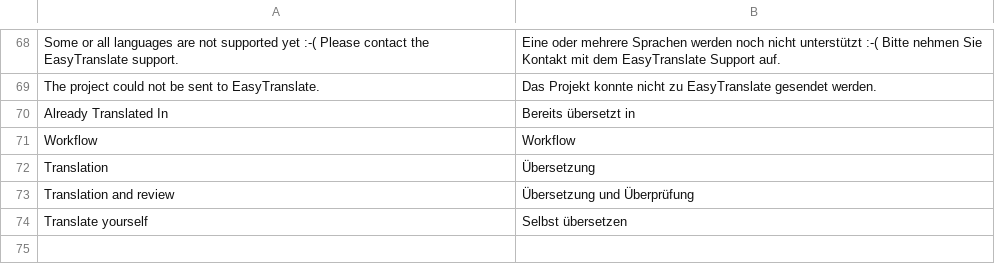
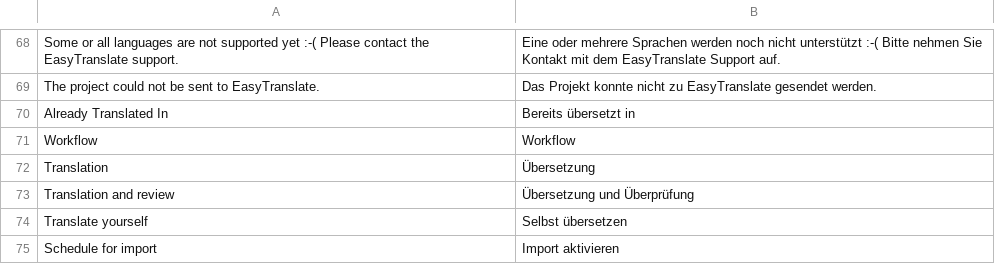
Before and after one commit to easytranslate-com/laas-api-magento-1-plugin, a CSV file: src/app/locale/de_DE/EasyTranslate_Connector.csv, drawn as a sheet; only a part is shown, gaps mark what is left out.

```diff
--- a/src/app/locale/de_DE/EasyTranslate_Connector.csv
+++ b/src/app/locale/de_DE/EasyTranslate_Connector.csv
@@ -74 +74,2 @@
 "Translate yourself","Selbst übersetzen"
+"Schedule for import","Import aktivieren"
```
Also changed, not shown: src/app/locale/en_US/EasyTranslate_Connector.csv.
